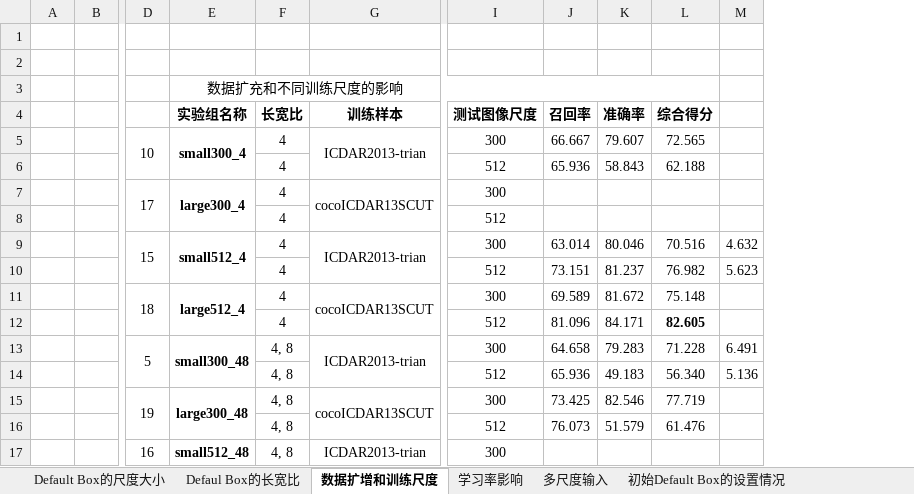
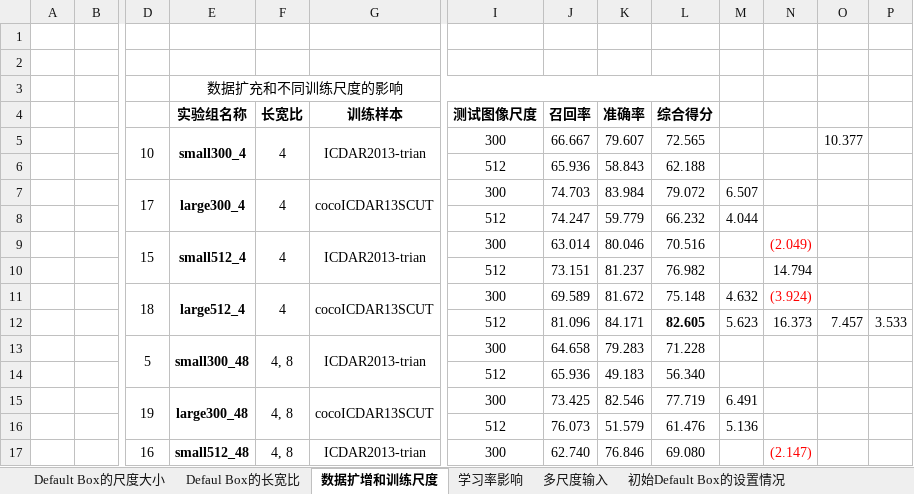
Before and after one commit to lillyPJ/paperBackup, an Excel workbook: 论文用到的实验数据.xlsx, sheet 数据扩增和训练尺度, drawn as a sheet; only a part is shown, gaps mark what is left out; values as stored, in another font and other column widths than the file's, no borders; removed rows and columns are numbered as before the commit, all else as after; rows hold the shown columns only; the diff covers the shown part only; the diff names each change by its address in the sheet, - before the commit and + after, or states it on an @@ line.

```diff
--- a/论文用到的实验数据.xlsx (sheet 数据扩增和训练尺度)
+++ b/论文用到的实验数据.xlsx (sheet 数据扩增和训练尺度)
+column N, rows 9-17: (2.049) | 14.794 | (3.924) | 16.373 |  |  |  |  | (2.147)
+column O, row 5: 10.377; row 12: 7.457
+column P, row 12: 3.533
+F5:F6 merged
-F6 (长宽比): 4
+F6 (长宽比): (empty)
+F7:F8 merged
-J7 (召回率): (empty)
+J7 (召回率): 74.703
-K7 (准确率): (empty)
+K7 (准确率): 83.984
-L7 (综合得分): (empty)
+L7 (综合得分): 79.072
-M7: (empty)
+M7: 6.507
-row 8:  |  |  |  | 4 |  | 512
+row 8:  |  |  |  |  |  | 512 | 74.247 | 59.779 | 66.232 | 4.044
+F9:F10 merged
-M9: 4.632
+M9: (empty)
-F10 (长宽比): 4
+F10 (长宽比): (empty)
-M10: 5.623
+M10: (empty)
+F11:F12 merged
-M11: (empty)
+M11: 4.632
-F12 (长宽比): 4
+F12 (长宽比): (empty)
-M12: (empty)
+M12: 5.623
+F13:F14 merged
-M13: 6.491
+M13: (empty)
-F14 (长宽比): 4, 8
+F14 (长宽比): (empty)
-M14: 5.136
+M14: (empty)
+F15:F16 merged
-M15: (empty)
+M15: 6.491
-F16 (长宽比): 4, 8
+F16 (长宽比): (empty)
-M16: (empty)
+M16: 5.136
+F17:F18 merged
-J17 (召回率): (empty)
+J17 (召回率): 62.740
-K17 (准确率): (empty)
+K17 (准确率): 76.846
-L17 (综合得分): (empty)
+L17 (综合得分): 69.080
```
Also changed, not shown: 2 added rows, 2 removed rows, 4 edited cells and merged cells elsewhere in this sheet, sheet 多尺度输入, 实验结果03_19.xlsx, 8 other files.
